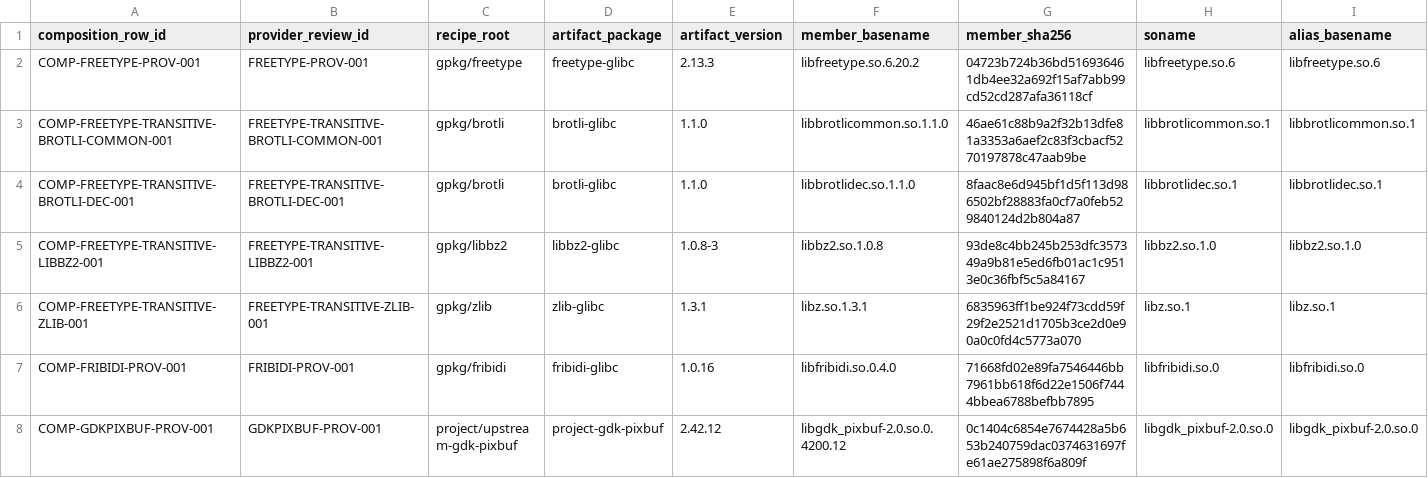
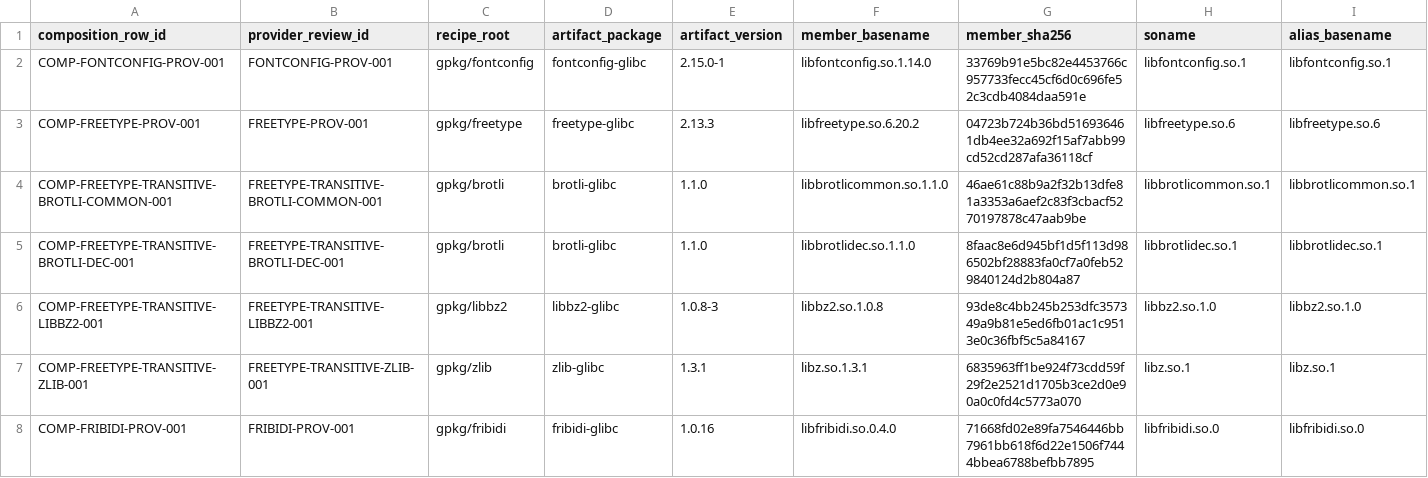
Before and after one commit to daylight-00/termux-native-desktop, a TSV file: experiments/glibc/selected-obsidian-provider-authority/review/selected-provider-composition-members.tsv, drawn as a sheet; only a part is shown; the shorter side is filled out with more unchanged rows; rows hold the shown columns only; the diff names each change by its address in the sheet, - before the commit and + after, or states it on an @@ line.

Commit message:
docs: accept bounded Fontconfig provider authority

```diff
--- a/experiments/glibc/selected-obsidian-provider-authority/review/selected-provider-composition-members.tsv
+++ b/experiments/glibc/selected-obsidian-provider-authority/review/selected-provider-composition-members.tsv
+row 2: COMP-FONTCONFIG-PROV-001 | FONTCONFIG-PROV-001 | gpkg/fontconfig | fontconfig-glibc | 2.15.0-1 | libfontconfig.so.1.14.0 | 33769b91e5bc82e4453766c957733fecc45cf6d0c696fe52c3cdb4084daa591e | libfontconfig.so.1 | libfontconfig.so.1
```
Also changed, not shown: docs/catalog.tsv, experiments/glibc/selected-obsidian-provider-authority/review/provider-claim-classification-metadata.tsv, 22 other files.
